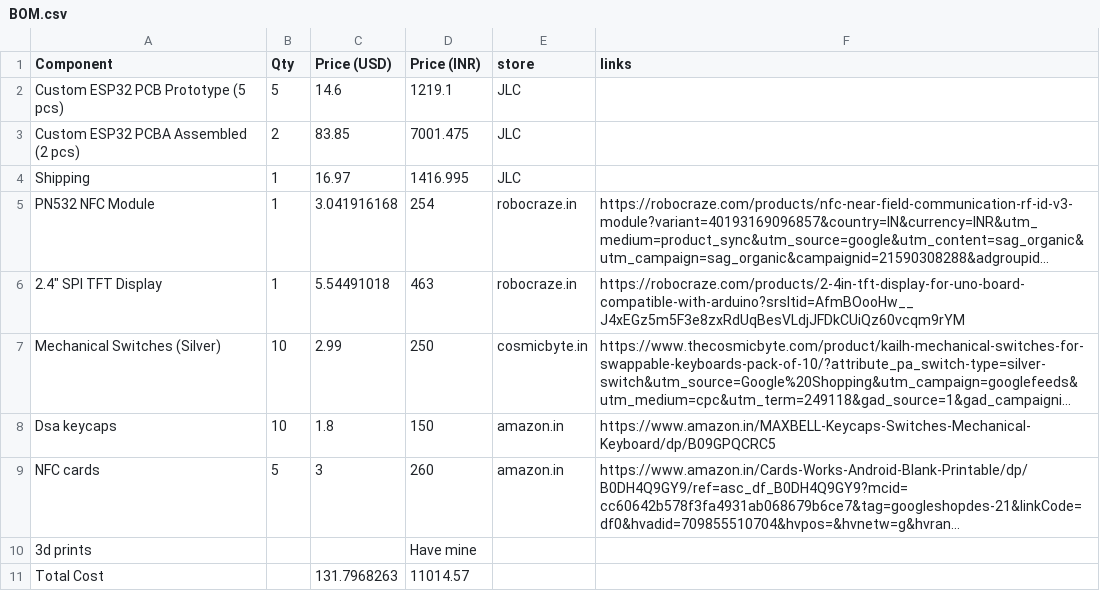
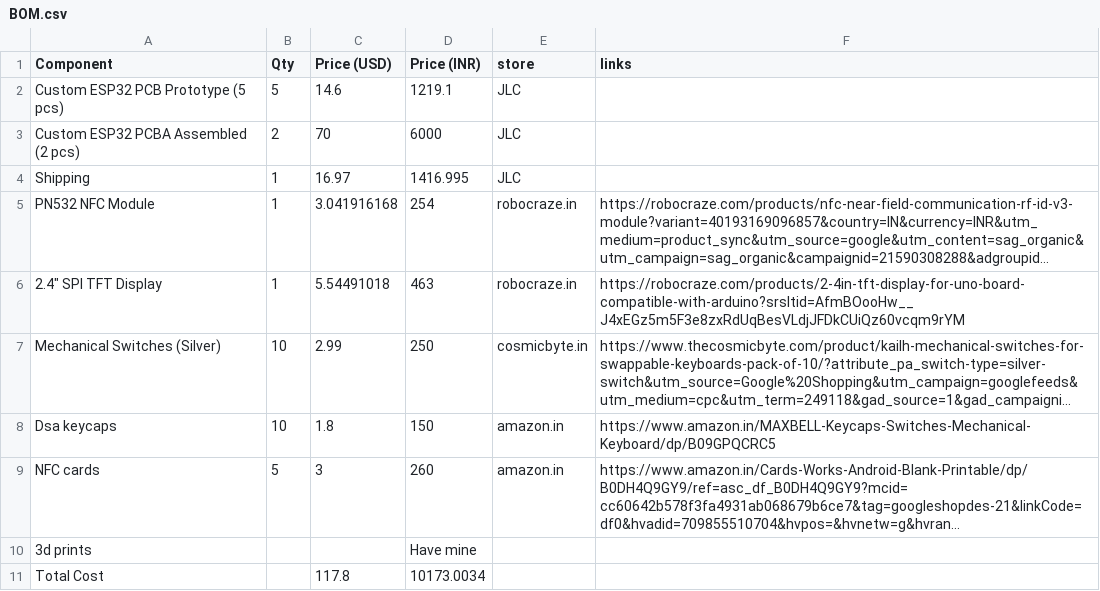
Before and after one commit to Hewis44/spotify_player, a CSV file: BOM.csv, drawn as a sheet; long unchanged cells end in …; the diff names each change by its address in the sheet, - before the commit and + after, or states it on an @@ line.

Commit message:
Update BOM.csv

```diff
--- a/BOM.csv
+++ b/BOM.csv
-C3 (Price (USD)): 83.85
+C3 (Price (USD)): 70
-D3 (Price (INR)): 7001.475
+D3 (Price (INR)): 6000
-C11 (Price (USD)): 131.7968263
+C11 (Price (USD)): 117.8
-D11 (Price (INR)): 11014.57
+D11 (Price (INR)): 10173.0034
```
